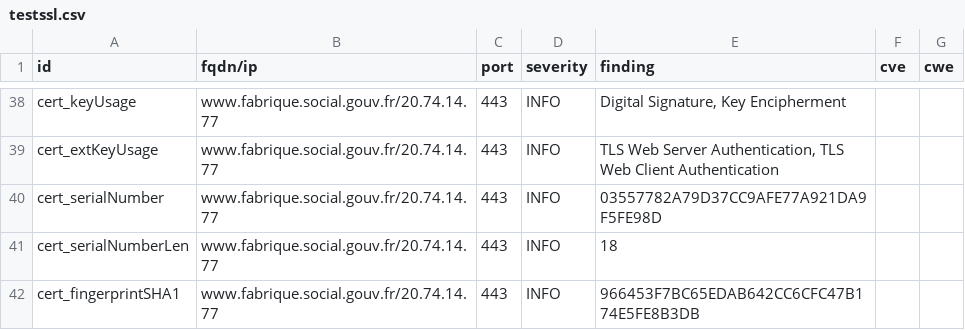
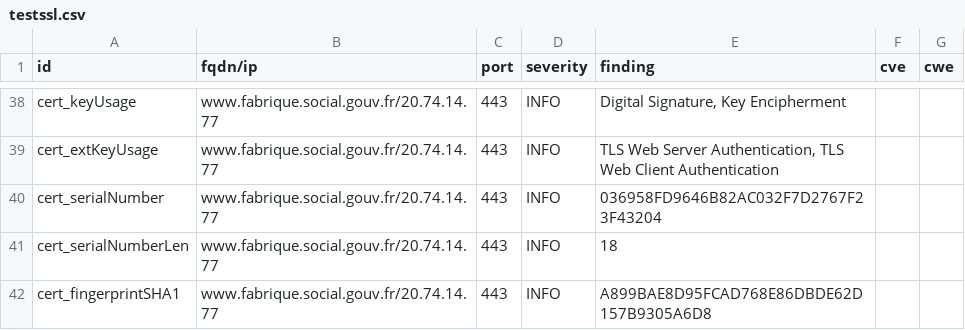
Before and after one commit to LucPIERREDITMERY/dashlordTest, a CSV file: results/aHR0cHM6Ly93d3cuZmFicmlxdWUuc29jaWFsLmdvdXYuZnI=/testssl.csv, drawn as a sheet; only a part is shown, gaps mark what is left out; the diff covers the shown part only.

```diff
--- a/results/aHR0cHM6Ly93d3cuZmFicmlxdWUuc29jaWFsLmdvdXYuZnI=/testssl.csv
+++ b/results/aHR0cHM6Ly93d3cuZmFicmlxdWUuc29jaWFsLmdvdXYuZnI=/testssl.csv
@@ -39,4 +39,4 @@
 "cert_extKeyUsage","www.fabrique.social.gouv.fr/20.74.14.77","443","INFO","TLS Web Server Authentication, TLS Web Client Authentication","",""
-"cert_serialNumber","www.fabrique.social.gouv.fr/20.74.14.77","443","INFO","03557782A79D37CC9AFE77A921DA9F5FE98D","",""
+"cert_serialNumber","www.fabrique.social.gouv.fr/20.74.14.77","443","INFO","036958FD9646B82AC032F7D2767F23F43204","",""
 "cert_serialNumberLen","www.fabrique.social.gouv.fr/20.74.14.77","443","INFO","18","",""
-"cert_fingerprintSHA1","www.fabrique.social.gouv.fr/20.74.14.77","443","INFO","966453F7BC65EDAB642CC6CFC47B174E5FE8B3DB","",""
+"cert_fingerprintSHA1","www.fabrique.social.gouv.fr/20.74.14.77","443","INFO","A899BAE8D95FCAD768E86DBDE62D157B9305A6D8","",""
```
Also changed, not shown: 9 edited cells elsewhere in this file, 15 other files.
